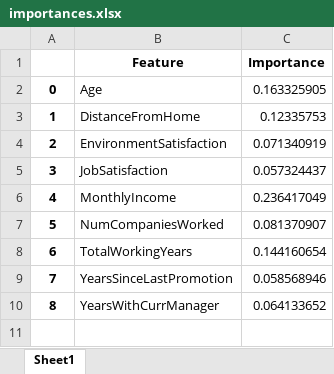
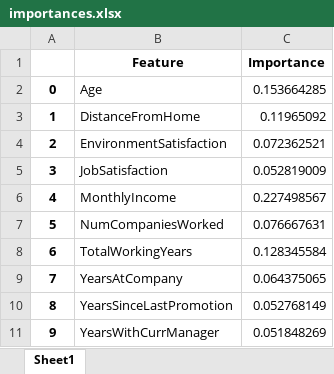
Before and after one commit to JavierBurgos-web/ANALYTICS_lll_First_Project, an Excel workbook: salidas/importances.xlsx, sheet Sheet1, drawn as a sheet; values as stored, in another font and other column widths than the file's, no borders; addresses are those after the commit; the diff names each change by its address in the sheet, - before the commit and + after, or states it on an @@ line.

```diff
--- a/salidas/importances.xlsx (sheet Sheet1)
+++ b/salidas/importances.xlsx (sheet Sheet1)
-C2 (Importance): 0.163325905
+C2 (Importance): 0.153664285
-C3 (Importance): 0.12335753
+C3 (Importance): 0.11965092
-C4 (Importance): 0.071340919
+C4 (Importance): 0.072362521
-C5 (Importance): 0.057324437
+C5 (Importance): 0.052819009
-C6 (Importance): 0.236417049
+C6 (Importance): 0.227498567
-C7 (Importance): 0.081370907
+C7 (Importance): 0.076667631
-C8 (Importance): 0.144160654
+C8 (Importance): 0.128345584
+row 9: 7 | YearsAtCompany | 0.064375065
@@ column A renumbered from row 10 down @@
-C10 (Importance): 0.058568946
+C10 (Importance): 0.052768149
-C11 (Importance): 0.064133652
+C11 (Importance): 0.051848269
```
Also changed, not shown: salidas/prediccion.xlsx, 3 other files.
